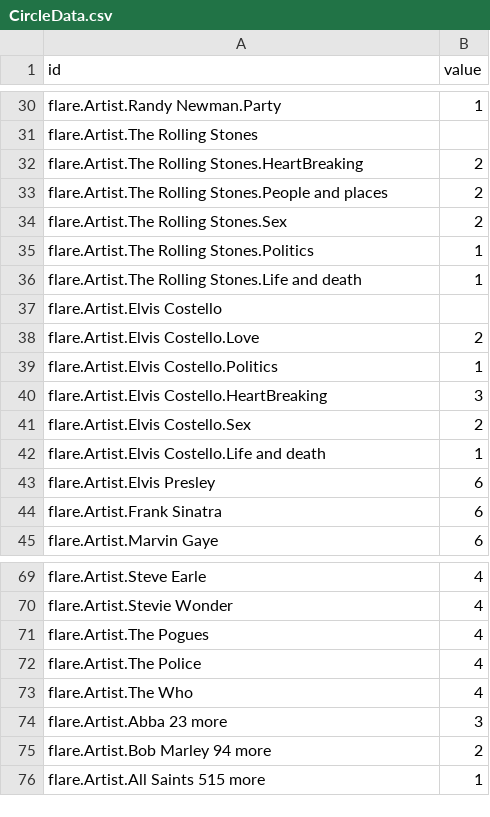
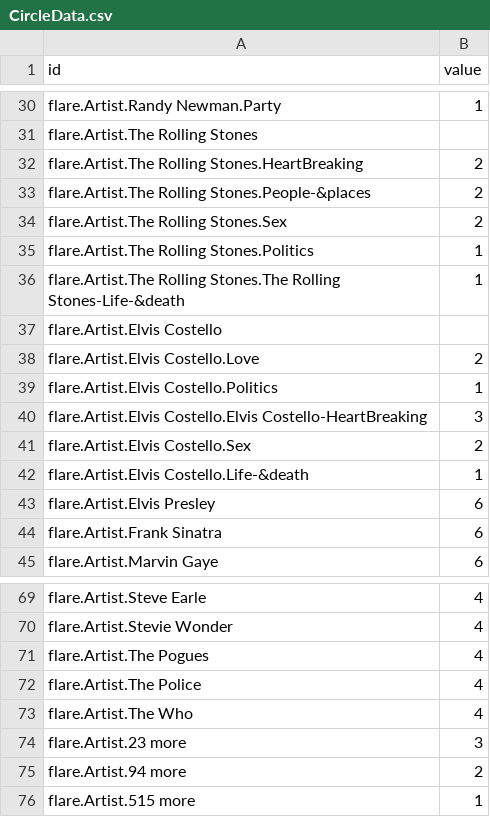
Before and after one commit to ranimsallam/vis, a CSV file: CircleData.csv, drawn as a sheet; only a part is shown, gaps mark what is left out; the diff covers the shown part only.

```diff
--- a/CircleData.csv
+++ b/CircleData.csv
@@ -32,6 +32,6 @@ flare.Artist.The Rolling Stones,
 flare.Artist.The Rolling Stones.HeartBreaking,2
-flare.Artist.The Rolling Stones.People and places,2
+flare.Artist.The Rolling Stones.People-&places,2
 flare.Artist.The Rolling Stones.Sex,2
 flare.Artist.The Rolling Stones.Politics,1
-flare.Artist.The Rolling Stones.Life and death,1
+flare.Artist.The Rolling Stones.The Rolling Stones-Life-&death,1
 flare.Artist.Elvis Costello,
@@ -39,5 +39,5 @@ flare.Artist.Elvis Costello.Love,2
 flare.Artist.Elvis Costello.Politics,1
-flare.Artist.Elvis Costello.HeartBreaking,3
+flare.Artist.Elvis Costello.Elvis Costello-HeartBreaking,3
 flare.Artist.Elvis Costello.Sex,2
-flare.Artist.Elvis Costello.Life and death,1
+flare.Artist.Elvis Costello.Life-&death,1
 flare.Artist.Elvis Presley,6
@@ -73,4 +73,4 @@ flare.Artist.The Police,4
 flare.Artist.The Who,4
-flare.Artist.Abba  23 more,3
-flare.Artist.Bob Marley 94 more,2
-flare.Artist.All Saints 515 more,1
+flare.Artist.23 more,3
+flare.Artist.94 more,2
+flare.Artist.515 more,1
```
Also changed, not shown: 11 edited cells elsewhere in this file, 2 other files.
